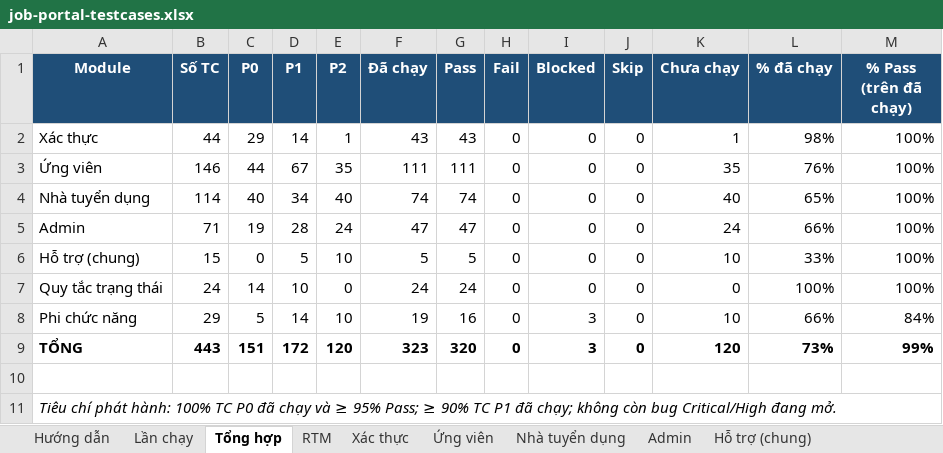
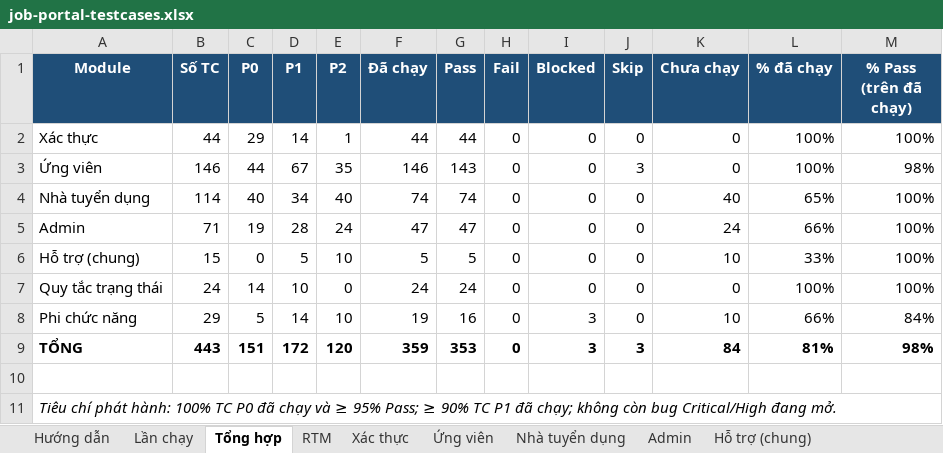
Before and after one commit to phh0302/job-portal, an Excel workbook: docs/testing/job-portal-testcases.xlsx, sheet Tổng hợp, drawn as a sheet; values as stored, in another font and other column widths than the file's, no borders; the diff names each change by its address in the sheet, - before the commit and + after, or states it on an @@ line.

```diff
--- a/docs/testing/job-portal-testcases.xlsx (sheet Tổng hợp)
+++ b/docs/testing/job-portal-testcases.xlsx (sheet Tổng hợp)
-F2 (Đã chạy): 43
+F2 (Đã chạy): 44
-G2 (Pass): 43
+G2 (Pass): 44
-K2 (Chưa chạy): 1
+K2 (Chưa chạy): 0
-L2 (% đã chạy): 98%
+L2 (% đã chạy): 100%
-F3 (Đã chạy): 111
+F3 (Đã chạy): 146
-G3 (Pass): 111
+G3 (Pass): 143
-J3 (Skip): 0
+J3 (Skip): 3
-K3 (Chưa chạy): 35
+K3 (Chưa chạy): 0
-L3 (% đã chạy): 76%
+L3 (% đã chạy): 100%
-M3 (% Pass (trên đã chạy)): 100%
+M3 (% Pass (trên đã chạy)): 98%
-F9 (Đã chạy): 323
+F9 (Đã chạy): 359
-G9 (Pass): 320
+G9 (Pass): 353
-J9 (Skip): 0
+J9 (Skip): 3
-K9 (Chưa chạy): 120
+K9 (Chưa chạy): 84
-L9 (% đã chạy): 73%
+L9 (% đã chạy): 81%
-M9 (% Pass (trên đã chạy)): 99%
+M9 (% Pass (trên đã chạy)): 98%
```
Also changed, not shown: sheet Ứng viên, sheet RTM, sheet Lần chạy, sheet Xác thực, 1 other file.
